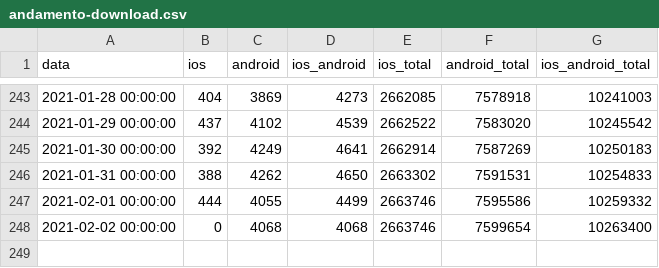
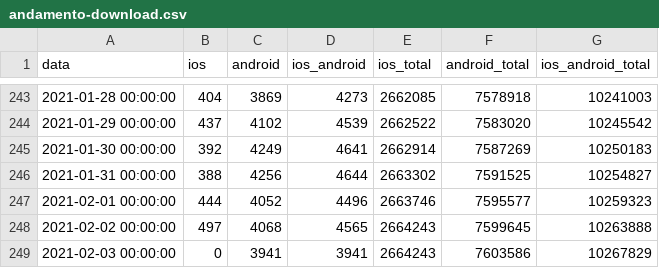
Before and after one commit to immuni-app/web-site, a CSV file: src/assets/json/andamento-download.csv, drawn as a sheet; only a part is shown, gaps mark what is left out.

```diff
--- a/src/assets/json/andamento-download.csv
+++ b/src/assets/json/andamento-download.csv
@@ -245,4 +245,5 @@ data,ios,android,ios_android,ios_total,android_total,ios_android_total
 2021-01-30 00:00:00,392,4249,4641,2662914,7587269,10250183
-2021-01-31 00:00:00,388,4262,4650,2663302,7591531,10254833
-2021-02-01 00:00:00,444,4055,4499,2663746,7595586,10259332
-2021-02-02 00:00:00,0,4068,4068,2663746,7599654,10263400
+2021-01-31 00:00:00,388,4256,4644,2663302,7591525,10254827
+2021-02-01 00:00:00,444,4052,4496,2663746,7595577,10259323
+2021-02-02 00:00:00,497,4068,4565,2664243,7599645,10263888
+2021-02-03 00:00:00,0,3941,3941,2664243,7603586,10267829
```
Also changed, not shown: src/assets/json/andamento-dati-nazionali.csv, 2 other files.
